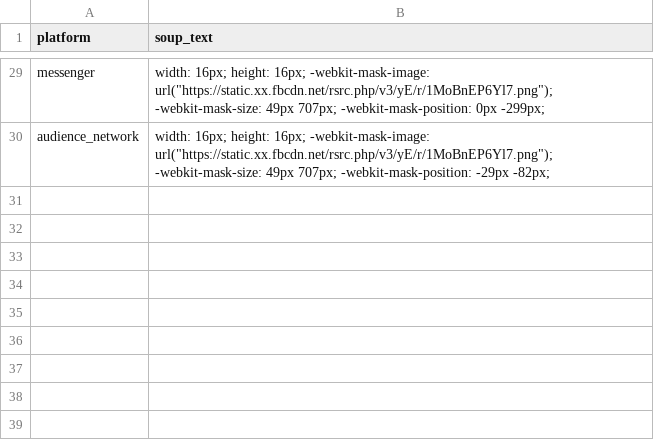
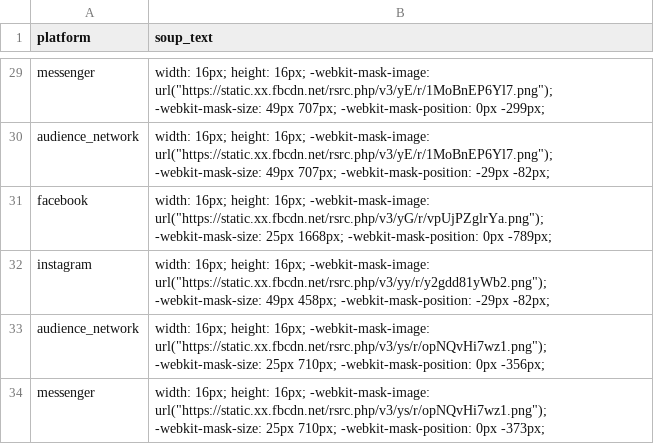
Before and after one commit to JakeBourne/public_data, a CSV file: facebook_soup_conditions.csv, drawn as a sheet; only a part is shown, gaps mark what is left out.

Commit message:
Update facebook_soup_conditions.csv

```diff
--- a/facebook_soup_conditions.csv
+++ b/facebook_soup_conditions.csv
@@ -30 +30,5 @@ messenger,width: 16px; height: 16px; -webkit-mask-image: url("https://static.xx.
 audience_network,width: 16px; height: 16px; -webkit-mask-image: url("https://static.xx.fbcdn.net/rsrc.php/v3/yE/r/1MoBnEP6Yl7.png"); -webkit-mask-size: 49px 707px; -webkit-mask-position: -29px -82px;
+facebook,width: 16px; height: 16px; -webkit-mask-image: url("https://static.xx.fbcdn.net/rsrc.php/v3/yG/r/vpUjPZglrYa.png"); -webkit-mask-size: 25px 1668px; -webkit-mask-position: 0px -789px;
+instagram,width: 16px; height: 16px; -webkit-mask-image: url("https://static.xx.fbcdn.net/rsrc.php/v3/yy/r/y2gdd81yWb2.png"); -webkit-mask-size: 49px 458px; -webkit-mask-position: -29px -82px;
+audience_network,width: 16px; height: 16px; -webkit-mask-image: url("https://static.xx.fbcdn.net/rsrc.php/v3/ys/r/opNQvHi7wz1.png"); -webkit-mask-size: 25px 710px; -webkit-mask-position: 0px -356px;
+messenger,width: 16px; height: 16px; -webkit-mask-image: url("https://static.xx.fbcdn.net/rsrc.php/v3/ys/r/opNQvHi7wz1.png"); -webkit-mask-size: 25px 710px; -webkit-mask-position: 0px -373px;
```
